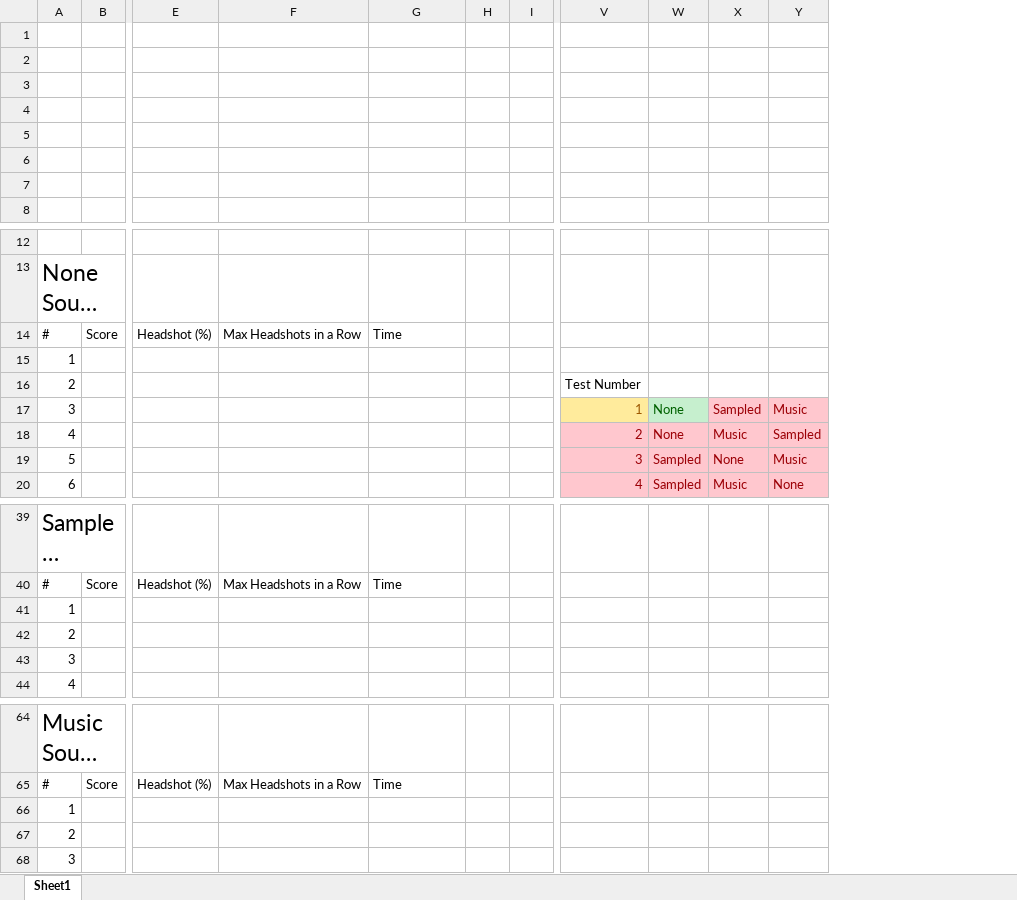
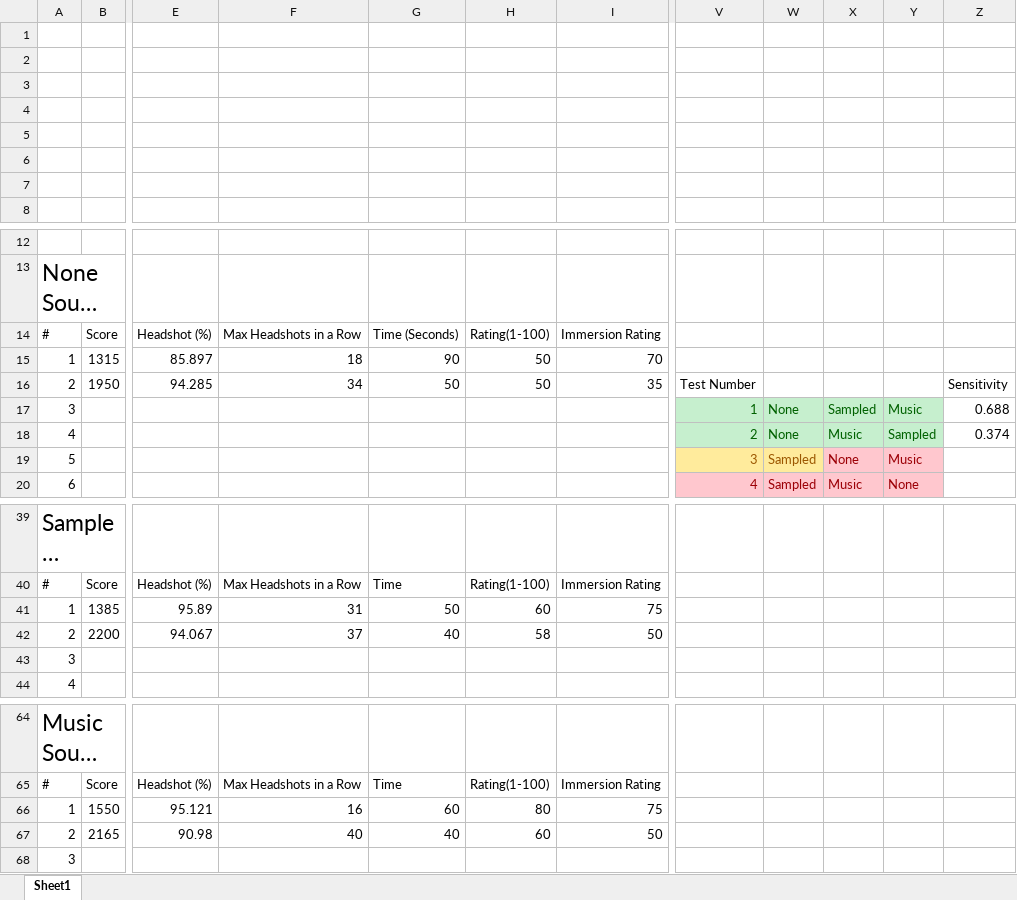
Before and after one commit to U2260777/DisertationWork, an Excel workbook: Other/Book1.xlsx, sheet Sheet1, drawn as a sheet; only a part is shown, gaps mark what is left out; long unchanged cells end in …; values as stored, in another font and other column widths than the file's, no borders; removed rows and columns are numbered as before the commit, all else as after; rows hold the shown columns only; the diff names each change by its address in the sheet, - before the commit and + after, or states it on an @@ line.

```diff
--- a/Other/Book1.xlsx (sheet Sheet1)
+++ b/Other/Book1.xlsx (sheet Sheet1)
-column H, empty
-column I, empty
+column H, row 14: Rating(1-100); row 40: Rating(1-100); row 65: Rating(1-100)
+column I, row 14: Immersion Rating; row 40: Immersion Rating; row 65: Immersion Rating
+column Z, rows 17-18: 0.688 | 0.374
-G14: Time
+G14: Time (Seconds)
-row 15: 1
-row 16: 2 |  |  |  |  |  |  | Test Number
+row 15: 1 | 1315 | 85.897 | 18 | 90 | 50 | 70
+row 16: 2 | 1950 | 94.285 | 34 | 50 | 50 | 35 | Test Number |  |  |  | Sensitivity
@@ V17 fill: #FFEB9C → #C6EFCE, text colour: #9C5700 → #006100 @@
@@ X17:Y17 fill: #FFC7CE → #C6EFCE, text colour: #9C0006 → #006100 @@
@@ V18:Y18 fill: #FFC7CE → #C6EFCE, text colour: #9C0006 → #006100 @@
@@ V19:W19 fill: #FFC7CE → #FFEB9C, text colour: #9C0006 → #9C5700 @@
-row 41: 1
-row 42: 2
+row 41: 1 | 1385 | 95.89 | 31 | 50 | 60 | 75
+row 42: 2 | 2200 | 94.067 | 37 | 40 | 58 | 50
-row 66: 1
-row 67: 2
+row 66: 1 | 1550 | 95.121 | 16 | 60 | 80 | 75
+row 67: 2 | 2165 | 90.98 | 40 | 40 | 60 | 50
```
Also changed, not shown: 1 other file.
